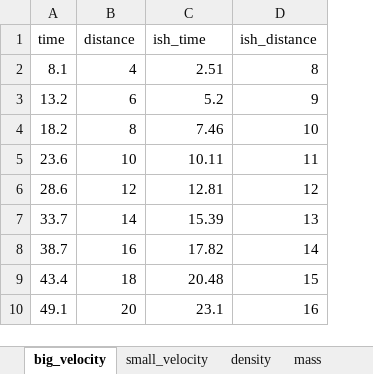
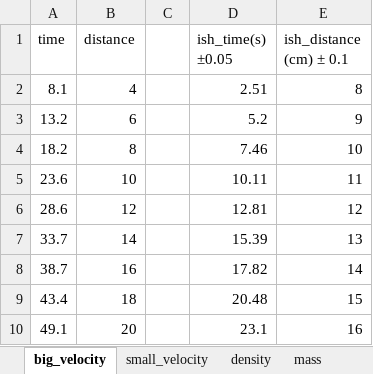
Before and after one commit to yuchenglim/Python-for-Labs, an Excel workbook: Labo1_detergent.xlsx, sheet big_velocity, drawn as a sheet; only a part is shown; values as stored, in another font and other column widths than the file's, no borders; addresses are those after the commit; the diff names each change by its address in the sheet, - before the commit and + after, or states it on an @@ line.

```diff
--- a/Labo1_detergent.xlsx (sheet big_velocity)
+++ b/Labo1_detergent.xlsx (sheet big_velocity)
+column C, empty
-D1: ish_time
+D1: ish_time(s) ±0.05
-E1: ish_distance
+E1: ish_distance (cm) ± 0.1
```
Also changed, not shown: sheet mass, sheet density, sheet small_velocity, charts or pictures.
